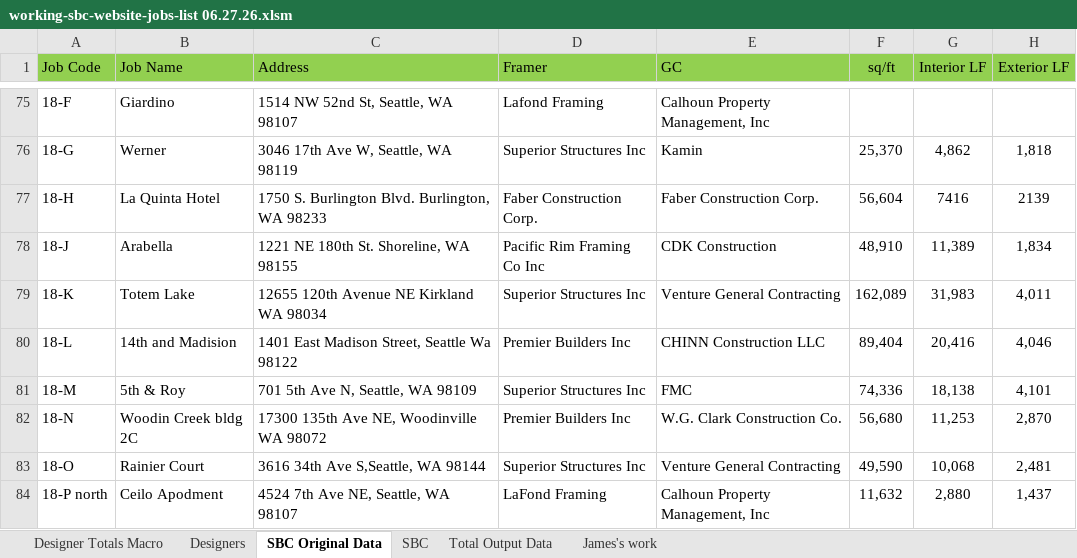
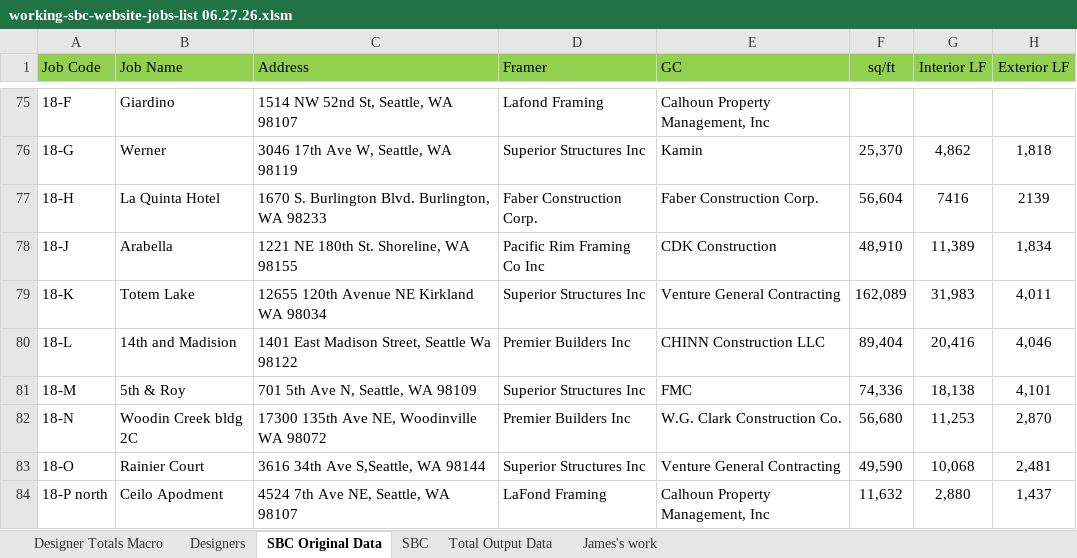
Before and after one commit to bj-rutledge/SBC-Landing, an Excel workbook: convert-sbc-jobs-to-json/spreadsheets/working-sbc-website-jobs-list 06.27.26.xlsm, sheet SBC Original Data, drawn as a sheet; only a part is shown, gaps mark what is left out; values as stored, in another font and other column widths than the file's, no borders; table styles not drawn; the diff names each change by its address in the sheet, - before the commit and + after, or states it on an @@ line.

Commit message:
update jobs list - correct address for La Quinta job H\18-H

```diff
--- a/convert-sbc-jobs-to-json/spreadsheets/working-sbc-website-jobs-list 06.27.26.xlsm (sheet SBC Original Data)
+++ b/convert-sbc-jobs-to-json/spreadsheets/working-sbc-website-jobs-list 06.27.26.xlsm (sheet SBC Original Data)
-C77 (Address): 1750 S. Burlington Blvd. Burlington, WA 98233
+C77 (Address): 1670 S. Burlington Blvd. Burlington, WA 98233
```
Also changed, not shown: 3 other files.
